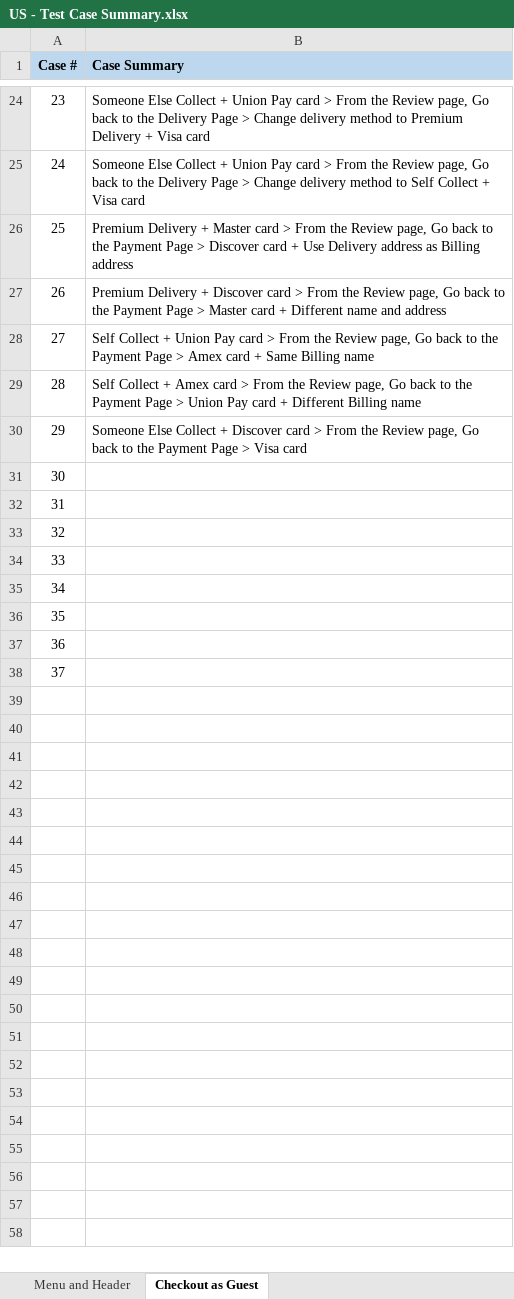
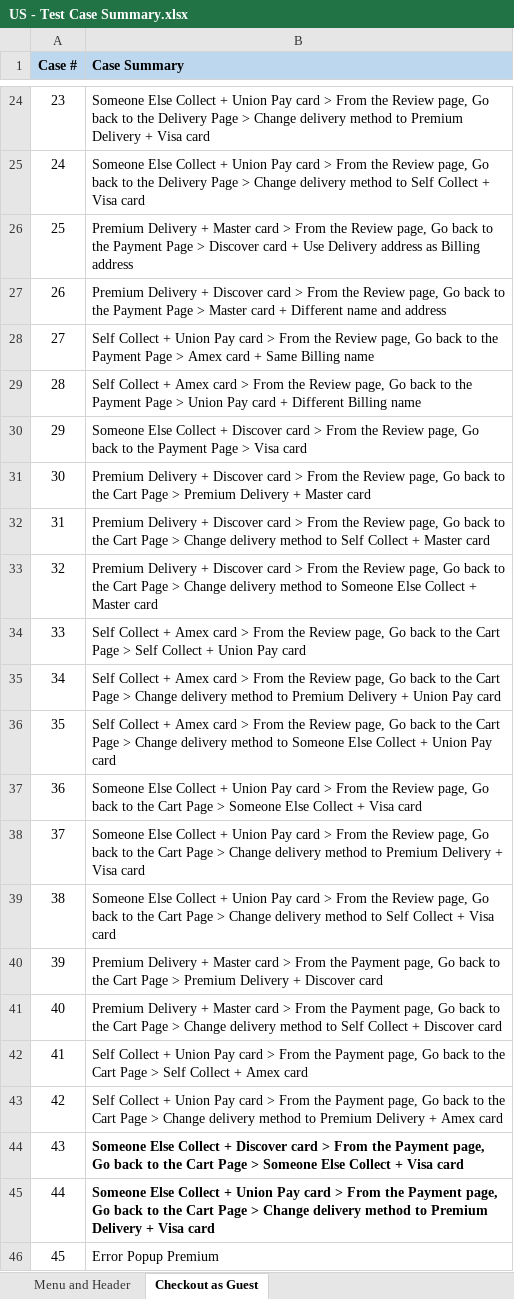
Before and after one commit to qa-prashantvadher/DebeersUAT, an Excel workbook: DebeersUSUAT/US - Test Case Summary.xlsx, sheet Checkout as Guest, drawn as a sheet; only a part is shown, gaps mark what is left out; values as stored, in another font and other column widths than the file's, no borders; the diff names each change by its address in the sheet, - before the commit and + after, or states it on an @@ line.

Commit message:
Updated cases and excel file

```diff
--- a/DebeersUSUAT/US - Test Case Summary.xlsx (sheet Checkout as Guest)
+++ b/DebeersUSUAT/US - Test Case Summary.xlsx (sheet Checkout as Guest)
-B31 (Case Summary): (empty)
+B31 (Case Summary): Premium Delivery + Discover card > From the Review page, Go back to the Cart Page > Premium Delivery + Master card
-B32 (Case Summary): (empty)
+B32 (Case Summary): Premium Delivery + Discover card > From the Review page, Go back to the Cart Page > Change delivery method to Self Collect + Master card
-B33 (Case Summary): (empty)
+B33 (Case Summary): Premium Delivery + Discover card > From the Review page, Go back to the Cart Page > Change delivery method to Someone Else Collect + Master card
-B34 (Case Summary): (empty)
+B34 (Case Summary): Self Collect + Amex card > From the Review page, Go back to the Cart Page > Self Collect + Union Pay card
-B35 (Case Summary): (empty)
+B35 (Case Summary): Self Collect + Amex card > From the Review page, Go back to the Cart Page > Change delivery method to Premium Delivery + Union Pay card
-B36 (Case Summary): (empty)
+B36 (Case Summary): Self Collect + Amex card > From the Review page, Go back to the Cart Page > Change delivery method to Someone Else Collect + Union Pay card
-B37 (Case Summary): (empty)
+B37 (Case Summary): Someone Else Collect + Union Pay card > From the Review page, Go back to the Cart Page > Someone Else Collect + Visa card
-B38 (Case Summary): (empty)
+B38 (Case Summary): Someone Else Collect + Union Pay card > From the Review page, Go back to the Cart Page > Change delivery method to Premium Delivery + Visa card
+row 39: 38 | Someone Else Collect + Union Pay card > From the Review page, Go back to the Cart Page > Change delivery method to Self Collect + Visa card
+row 40: 39 | Premium Delivery + Master card > From the Payment page, Go back to the Cart Page > Premium Delivery + Discover card
+row 41: 40 | Premium Delivery + Master card > From the Payment page, Go back to the Cart Page > Change delivery method to Self Collect + Discover card
+row 42: 41 | Self Collect + Union Pay card > From the Payment page, Go back to the Cart Page > Self Collect + Amex card
+row 43: 42 | Self Collect + Union Pay card > From the Payment page, Go back to the Cart Page > Change delivery method to Premium Delivery + Amex card
+row 44: 43 | Someone Else Collect + Discover card > From the Payment page, Go back to the Cart Page > Someone Else Collect + Visa card
+row 45: 44 | Someone Else Collect + Union Pay card > From the Payment page, Go back to the Cart Page > Change delivery method to Premium Delivery + Visa card
+row 46: 45 | Error Popup Premium
```
Also changed, not shown: 4 other files.
